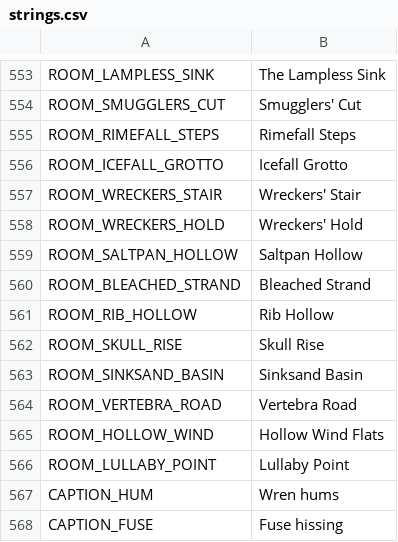
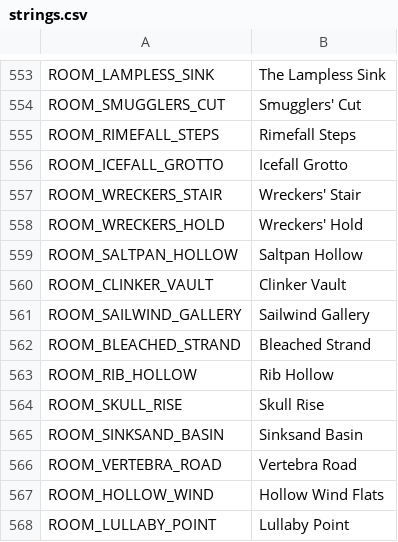
Before and after one commit to ashciraulo/Leviathan, a CSV file: locale/strings.csv, drawn as a sheet; only a part is shown, gaps mark what is left out; the shorter side is filled out with more unchanged rows; the diff names each change by its address in the sheet, - before the commit and + after, or states it on an @@ line.

```diff
--- a/locale/strings.csv
+++ b/locale/strings.csv
+row 560: ROOM_CLINKER_VAULT | Clinker Vault
+row 561: ROOM_SAILWIND_GALLERY | Sailwind Gallery
```
Also changed, not shown: 7 other files.
